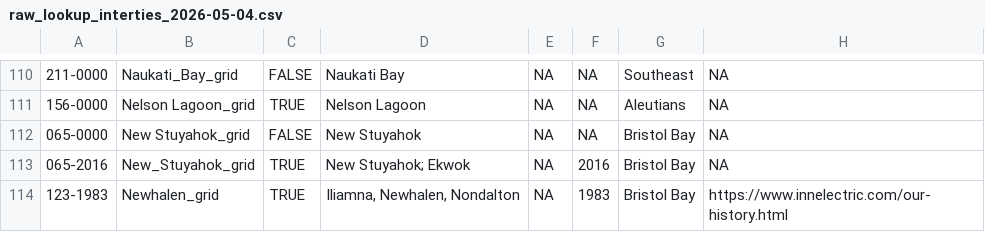
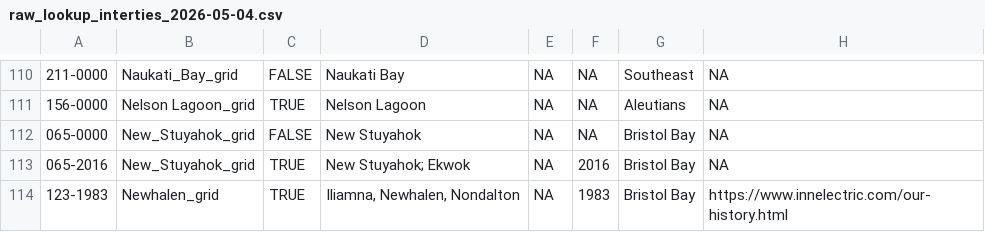
Before and after one commit to acep-uaf/ak-energy-statistics, a CSV file: data/raw/lookup/raw_lookup_interties_2026-05-04.csv, drawn as a sheet; only a part is shown, gaps mark what is left out; the diff names each change by its address in the sheet, - before the commit and + after, or states it on an @@ line.

```diff
--- a/data/raw/lookup/raw_lookup_interties_2026-05-04.csv
+++ b/data/raw/lookup/raw_lookup_interties_2026-05-04.csv
-B112: New Stuyahok_grid
+B112: New_Stuyahok_grid
```
Also changed, not shown: data/raw/lookup/raw_lookup_sales_report_2026-06-23.csv, 2 other files.
